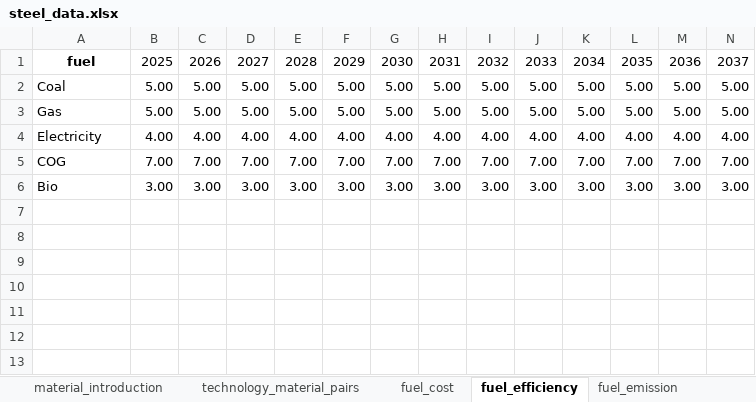
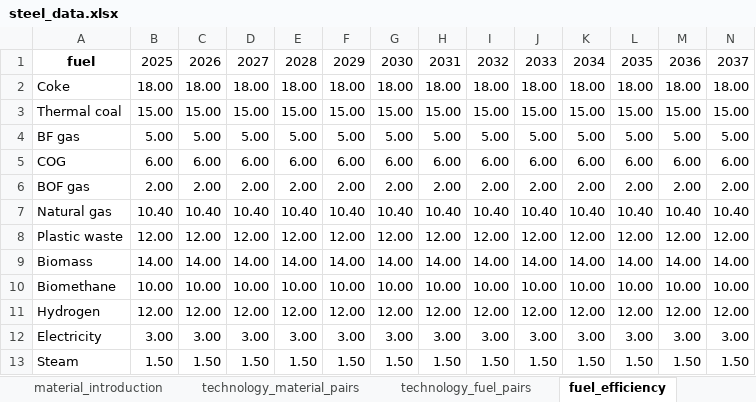
Before and after one commit to PLANiT-Institute/systempathway, an Excel workbook: database/steel_data.xlsx, sheet fuel_efficiency, drawn as a sheet; only a part is shown; values as stored, in another font and other column widths than the file's, no borders; removed rows and columns are numbered as before the commit, all else as after; rows hold the shown columns only; the diff names each change by its address in the sheet, - before the commit and + after, or states it on an @@ line.

```diff
--- a/database/steel_data.xlsx (sheet fuel_efficiency)
+++ b/database/steel_data.xlsx (sheet fuel_efficiency)
-row 2: Coal | 5.00 | 5.00 | 5.00 | 5.00 | 5.00 | 5.00 | 5.00 | 5.00 | 5.00 | 5.00 | 5.00 | 5.00 | 5.00
+row 2: Coke | 18.00 | 18.00 | 18.00 | 18.00 | 18.00 | 18.00 | 18.00 | 18.00 | 18.00 | 18.00 | 18.00 | 18.00 | 18.00
+row 3: Thermal coal | 15.00 | 15.00 | 15.00 | 15.00 | 15.00 | 15.00 | 15.00 | 15.00 | 15.00 | 15.00 | 15.00 | 15.00 | 15.00
-A4: Gas
+A4: BF gas
-row 4: Electricity | 4.00 | 4.00 | 4.00 | 4.00 | 4.00 | 4.00 | 4.00 | 4.00 | 4.00 | 4.00 | 4.00 | 4.00 | 4.00
-row 5: COG | 7.00 | 7.00 | 7.00 | 7.00 | 7.00 | 7.00 | 7.00 | 7.00 | 7.00 | 7.00 | 7.00 | 7.00 | 7.00
+row 5: COG | 6.00 | 6.00 | 6.00 | 6.00 | 6.00 | 6.00 | 6.00 | 6.00 | 6.00 | 6.00 | 6.00 | 6.00 | 6.00
+row 6: BOF gas | 2.00 | 2.00 | 2.00 | 2.00 | 2.00 | 2.00 | 2.00 | 2.00 | 2.00 | 2.00 | 2.00 | 2.00 | 2.00
+row 7: Natural gas | 10.40 | 10.40 | 10.40 | 10.40 | 10.40 | 10.40 | 10.40 | 10.40 | 10.40 | 10.40 | 10.40 | 10.40 | 10.40
+row 8: Plastic waste | 12.00 | 12.00 | 12.00 | 12.00 | 12.00 | 12.00 | 12.00 | 12.00 | 12.00 | 12.00 | 12.00 | 12.00 | 12.00
+row 9: Biomass | 14.00 | 14.00 | 14.00 | 14.00 | 14.00 | 14.00 | 14.00 | 14.00 | 14.00 | 14.00 | 14.00 | 14.00 | 14.00
+row 10: Biomethane | 10.00 | 10.00 | 10.00 | 10.00 | 10.00 | 10.00 | 10.00 | 10.00 | 10.00 | 10.00 | 10.00 | 10.00 | 10.00
+row 11: Hydrogen | 12.00 | 12.00 | 12.00 | 12.00 | 12.00 | 12.00 | 12.00 | 12.00 | 12.00 | 12.00 | 12.00 | 12.00 | 12.00
-A12: Bio
+A12: Electricity
+row 13: Steam | 1.50 | 1.50 | 1.50 | 1.50 | 1.50 | 1.50 | 1.50 | 1.50 | 1.50 | 1.50 | 1.50 | 1.50 | 1.50
```
Also changed, not shown: sheet fuel_emission, sheet fuel_cost, sheet emission_system, sheet opex, sheet renewal, sheet capex, 11 more sheets, other sheet tabs, model_results.xlsx, 1 other file.
